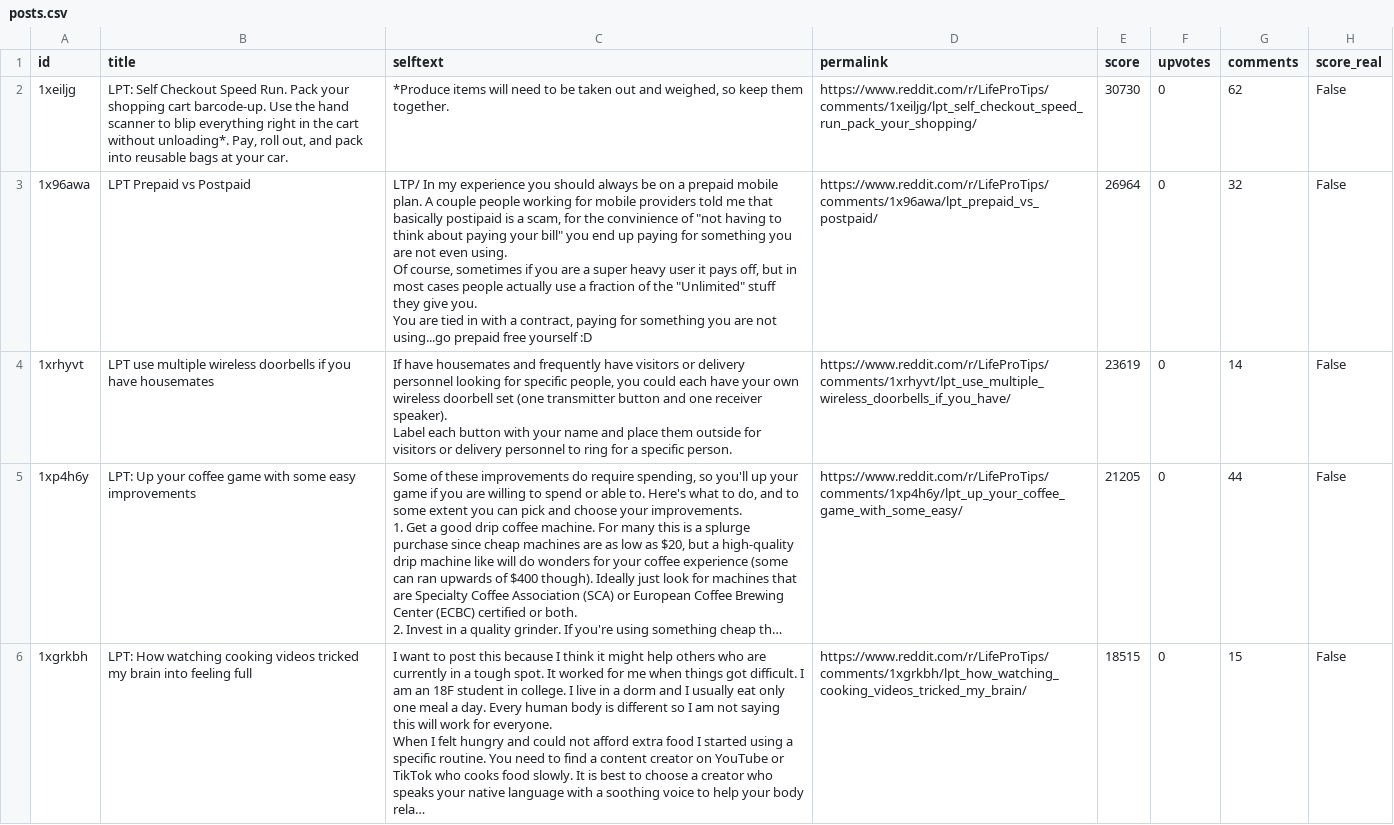
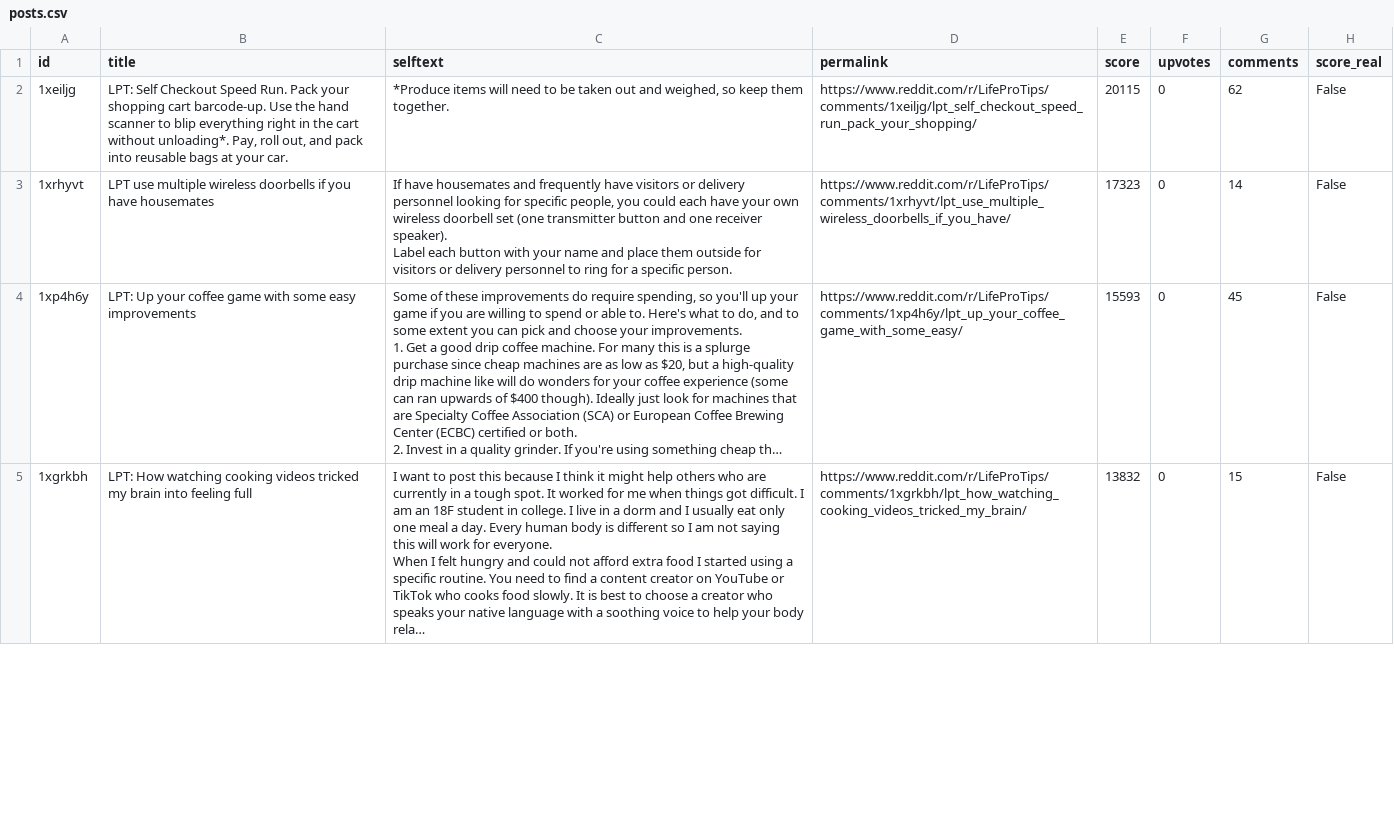
Before and after one commit to jalalchowdhury1/reddit-scraper, a CSV file: data/r_LifeProTips/posts.csv, drawn as a sheet; only a part is shown; long unchanged cells end in …; removed rows and columns are numbered as before the commit, all else as after; ↵ is a line break in a cell; the diff covers the shown part only; the diff names each change by its address in the sheet, - before the commit and + after, or states it on an @@ line.

```diff
--- a/data/r_LifeProTips/posts.csv
+++ b/data/r_LifeProTips/posts.csv
-E2 (score): 30730
+E2 (score): 20115
-row 3: 1x96awa | LPT Prepaid vs Postpaid | LTP/ In my experience you should always be on a prepaid mobile plan. A couple people working for mobile providers told me that basically postipaid is a scam, for the convinience of "not having to think about paying your bill" you end up paying for something you are not even using. ↵ Of course, sometimes if you are a super heavy user it pays off, but in most cases people actually use a fraction of the "Unlimited" stuff they give you. ↵ You are tied in with a contract, paying for something you are not using...go prepaid free yourself :D | https://www.reddit.com/r/LifeProTips/comments/1x96awa/lpt_prepaid_vs_postpaid/ | 26964 | 0 | 32 | False
-E3 (score): 23619
+E3 (score): 17323
-E4 (score): 21205
+E4 (score): 15593
-G4 (comments): 44
+G4 (comments): 45
-E5 (score): 18515
+E5 (score): 13832
```
Also changed, not shown: 4 edited cells elsewhere in this file, data/r_PersonalFinance/posts.csv, data/r_Productivity_yearly/posts.csv, 23 other files.
